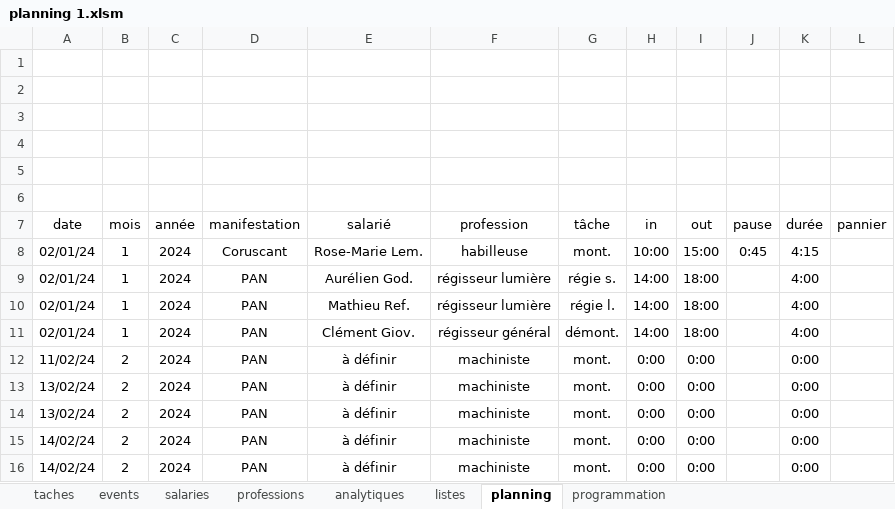
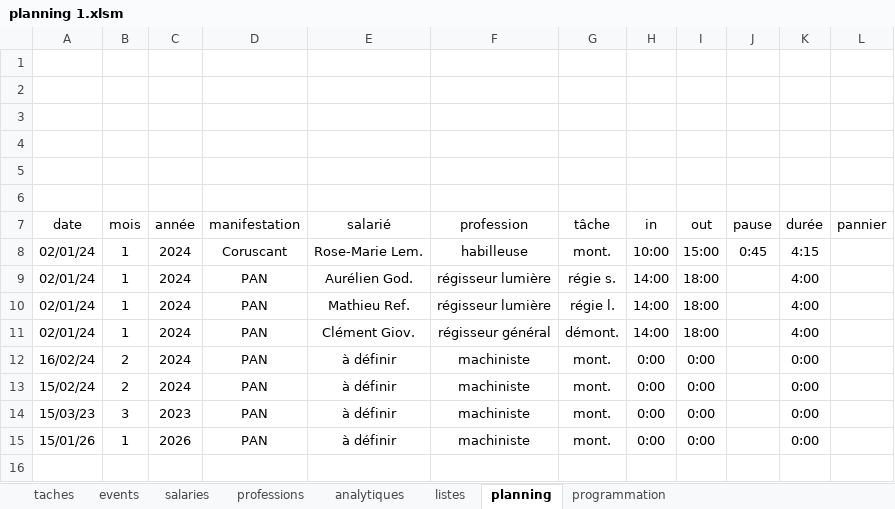
Before and after one commit to NicolasBordes/projets-vba, an Excel workbook: planning 1.xlsm, sheet planning, drawn as a sheet; values as stored, in another font and other column widths than the file's, no borders; charts and pictures and table styles not drawn; the diff names each change by its address in the sheet, - before the commit and + after, or states it on an @@ line.

Commit message:
refactor userform task

```diff
--- a/planning 1.xlsm (sheet planning)
+++ b/planning 1.xlsm (sheet planning)
-A12 (date): 11/02/24
+A12 (date): 16/02/24
-A13 (date): 13/02/24
+A13 (date): 15/02/24
-A14 (date): 13/02/24
+A14 (date): 15/03/23
-B14 (mois): 2
+B14 (mois): 3
-C14 (année): 2024
+C14 (année): 2023
-A15 (date): 14/02/24
+A15 (date): 15/01/26
-B15 (mois): 2
+B15 (mois): 1
-C15 (année): 2024
+C15 (année): 2026
-row 16: 14/02/24 | 2 | 2024 | PAN | à définir | machiniste | mont. | 0:00 | 0:00 |  | 0:00
```
Also changed, not shown: sheet programmation, charts or pictures.
